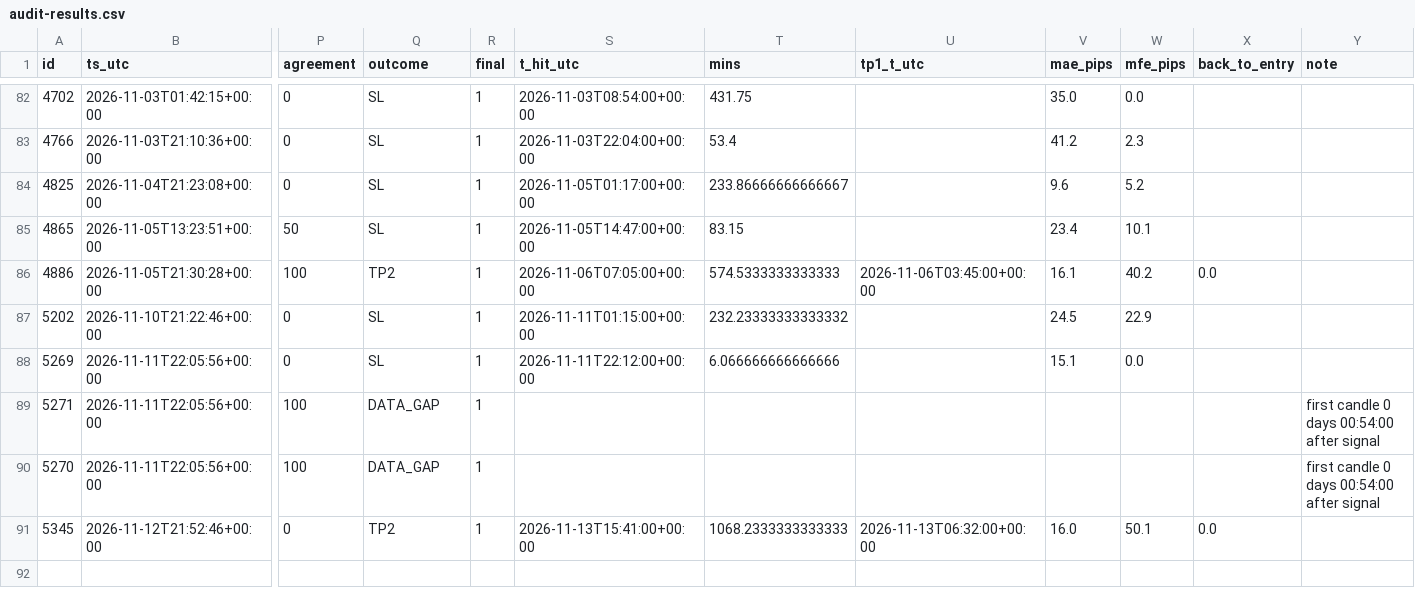
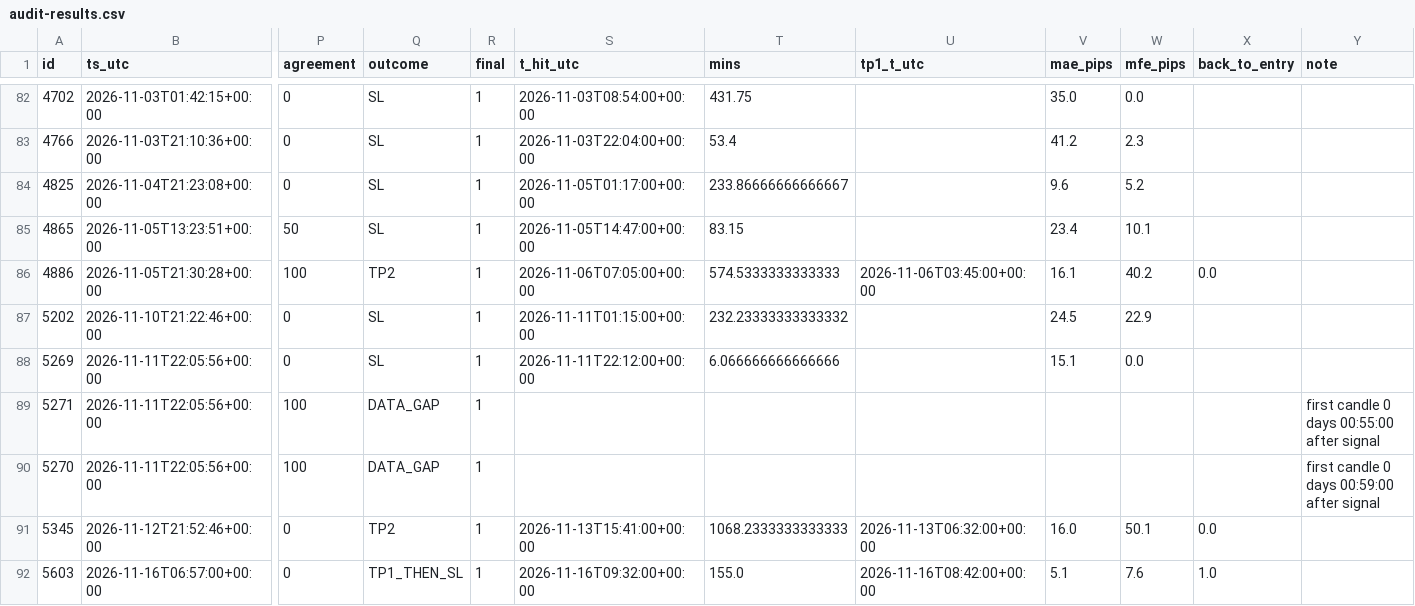
Before and after one commit to jbnikky13/signal-auditor-, a CSV file: data/audit-results.csv, drawn as a sheet; only a part is shown, gaps mark what is left out; rows hold the shown columns only; the diff names each change by its address in the sheet, - before the commit and + after, or states it on an @@ line.

```diff
--- a/data/audit-results.csv
+++ b/data/audit-results.csv
-Y89 (note): first candle 0 days 00:54:00 after signal
+Y89 (note): first candle 0 days 00:55:00 after signal
-Y90 (note): first candle 0 days 00:54:00 after signal
+Y90 (note): first candle 0 days 00:59:00 after signal
+row 92: 5603 | 2026-11-16T06:57:00+00:00 | 0 | TP1_THEN_SL | 1 | 2026-11-16T09:32:00+00:00 | 155.0 | 2026-11-16T08:42:00+00:00 | 5.1 | 7.6 | 1.0
```
Also changed, not shown: 2 other files.
